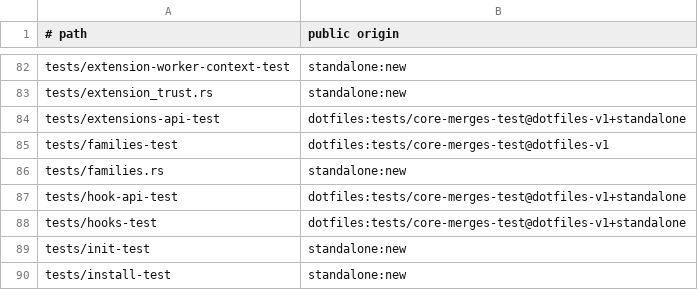
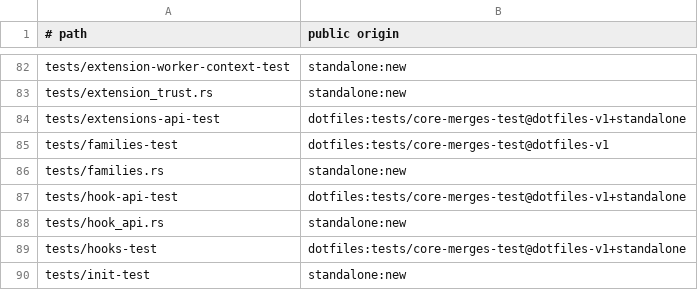
Before and after one commit to cgraf78/dot, a TSV file: docs/source-provenance-v1.tsv, drawn as a sheet; only a part is shown, gaps mark what is left out; the shorter side is filled out with more unchanged rows; the diff names each change by its address in the sheet, - before the commit and + after, or states it on an @@ line.

Commit message:
Port hook API surface to Rust
Summary

- add `hook_api` sibling over the engine owners for
  `lib/dot/hook-api.sh`: the `dot_hook_file` shape gate plus
  trust-checked resolution (`hook_file`, `hook_source_path`
  documenting the shell-side sourcing boundary), family-name
  resolution over `merge_hooks`/`families` (`hook_family_dir`,
  `hook_family_files`, `hook_family_files_matching`,
  `hook_family_relpath`, `hook_family_marker_name`,
  `family_relpath`, `expand_home`), and the Termux-aware
  platform/host matchers plus live `PATH` tool probe
  (`is_termux`, `hook_platform_match`, `hook_host_match`,
  `live_platform_match`, `live_host_match`,
  `tool_present_live`)
- parity decisions:
  - the relative shape gate mirrors the shell `case` arms byte
    for byte, matching the `extension-trust` shape rules
  - Termux detection is containment on `/com.termux/` since
    bash `*` also matches `/`
  - `hook_host_match` takes the already-lowercased host like
    the shell detector supplies; spec folding stays in
    `platform`
  - generation, JSON, managed-block, and log helpers stay
    owned by `temp`, `merge_hooks`, `merge_block`, and `log`;
    the module docs map every shell function to its owner
- add `tests/hook_api.rs`: six differential suites with a
  `shell_run` harness (`env_clear` plus `LC_ALL=C`) covering
  the shape matrix, trust accept/refuse, family helpers, home
  expansion, platform/host matchers with Termux rows, and
  tool lookup
- register the module in `src/lib.rs` (alphabetical) and one
  `standalone:new` row for `tests/hook_api.rs` in
  `docs/source-provenance-v1.tsv` (sorted position)

Testing

- `cargo test --locked` green, exit 0 (47 suites ok, 0 failed)
- `cargo test --locked --test hook_api` green (6 passed)
- `cargo clippy --locked --all-targets` clean
- `cargo fmt --check` clean
- `RUSTDOCFLAGS='-D missing-docs' cargo doc --locked --no-deps` clean
- `bash tests/provenance-test` clean

```diff
--- a/docs/source-provenance-v1.tsv
+++ b/docs/source-provenance-v1.tsv
+row 88: tests/hook_api.rs | standalone:new
```
Also changed, not shown: 3 other files.
